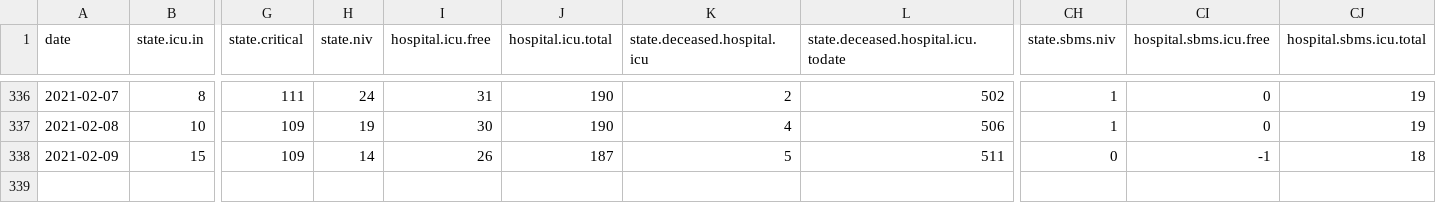
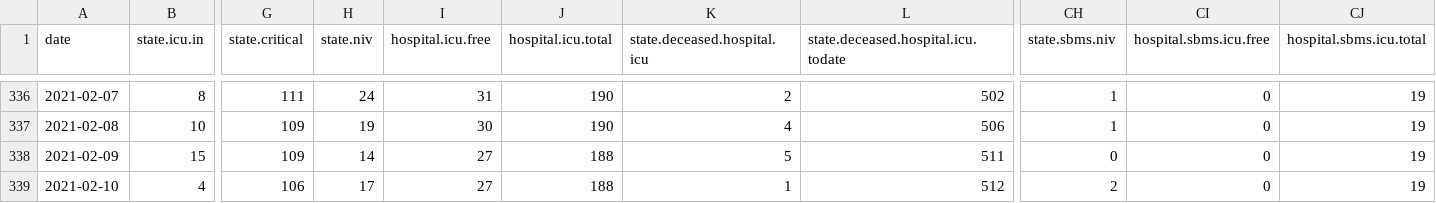
Before and after one commit to sledilnik/data, a CSV file: csv/icu.csv, drawn as a sheet; only a part is shown, gaps mark what is left out; rows hold the shown columns only; the diff names each change by its address in the sheet, - before the commit and + after, or states it on an @@ line.

```diff
--- a/csv/icu.csv
+++ b/csv/icu.csv
-I338 (hospital.icu.free): 26
+I338 (hospital.icu.free): 27
-J338 (hospital.icu.total): 187
+J338 (hospital.icu.total): 188
-CI338 (hospital.sbms.icu.free): -1
+CI338 (hospital.sbms.icu.free): 0
-CJ338 (hospital.sbms.icu.total): 18
+CJ338 (hospital.sbms.icu.total): 19
+row 339: 2021-02-10 | 4 | 106 | 17 | 27 | 188 | 1 | 512 | 2 | 0 | 19
```
Also changed, not shown: csv/cases.csv, csv/hospitals.csv, 7 other files.
